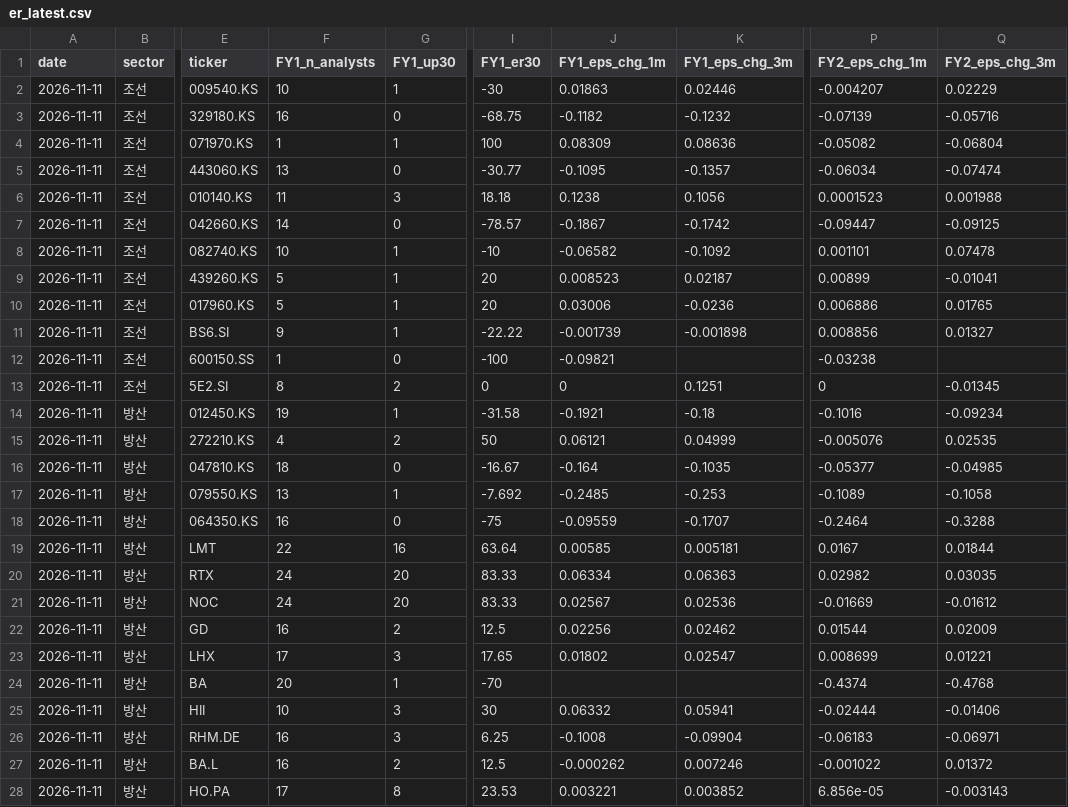
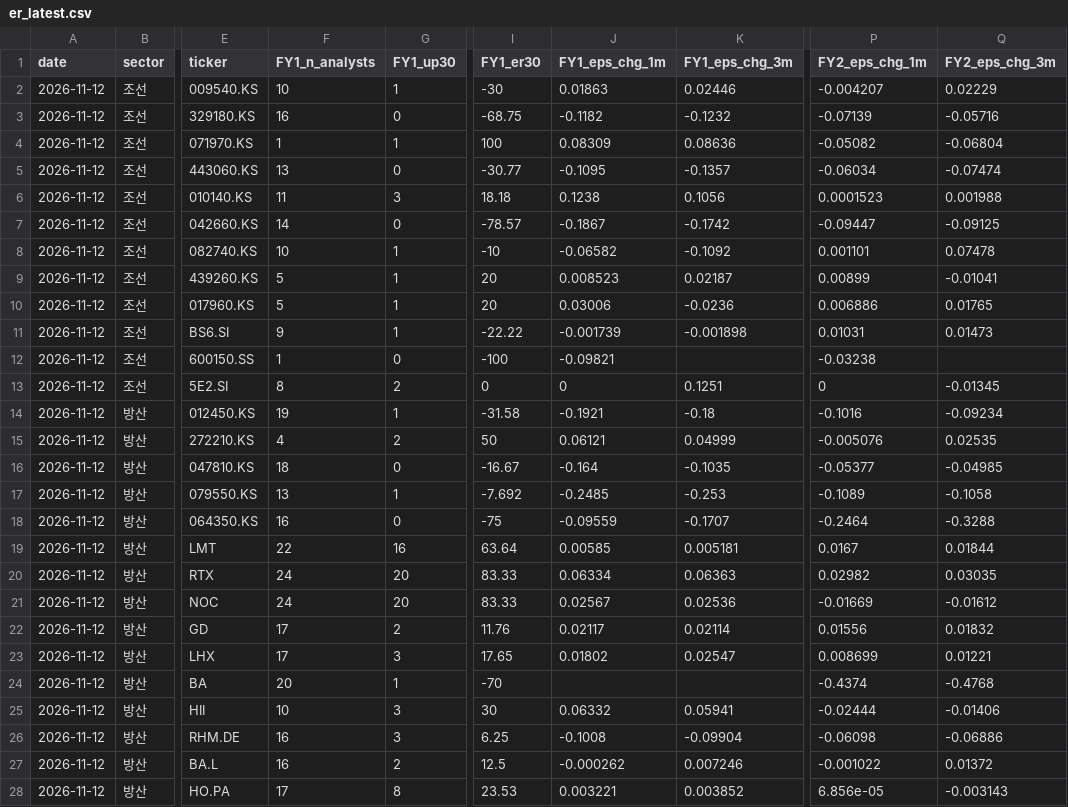
Before and after one commit to gschoie/ecos-fx-rates, a CSV file: output/earnings_revision/er_latest.csv, drawn as a sheet; only a part is shown, gaps mark what is left out; the diff covers the shown part only; the diff names each change by its address in the sheet, - before the commit and + after, or states it on an @@ line.

```diff
--- a/output/earnings_revision/er_latest.csv
+++ b/output/earnings_revision/er_latest.csv
-A2:A28 (date): 2026-11-11
+A2:A28 (date): 2026-11-12
-P11 (FY2_eps_chg_1m): 0.008856
+P11 (FY2_eps_chg_1m): 0.01031
-Q11 (FY2_eps_chg_3m): 0.01327
+Q11 (FY2_eps_chg_3m): 0.01473
-F22 (FY1_n_analysts): 16
+F22 (FY1_n_analysts): 17
-I22 (FY1_er30): 12.5
+I22 (FY1_er30): 11.76
-J22 (FY1_eps_chg_1m): 0.02256
+J22 (FY1_eps_chg_1m): 0.02117
-K22 (FY1_eps_chg_3m): 0.02462
+K22 (FY1_eps_chg_3m): 0.02114
-P22 (FY2_eps_chg_1m): 0.01544
+P22 (FY2_eps_chg_1m): 0.01556
-Q22 (FY2_eps_chg_3m): 0.02009
+Q22 (FY2_eps_chg_3m): 0.01832
-P26 (FY2_eps_chg_1m): -0.06183
+P26 (FY2_eps_chg_1m): -0.06098
-Q26 (FY2_eps_chg_3m): -0.06971
+Q26 (FY2_eps_chg_3m): -0.06886
```
Also changed, not shown: 35 edited cells elsewhere in this file, 1 other file.
